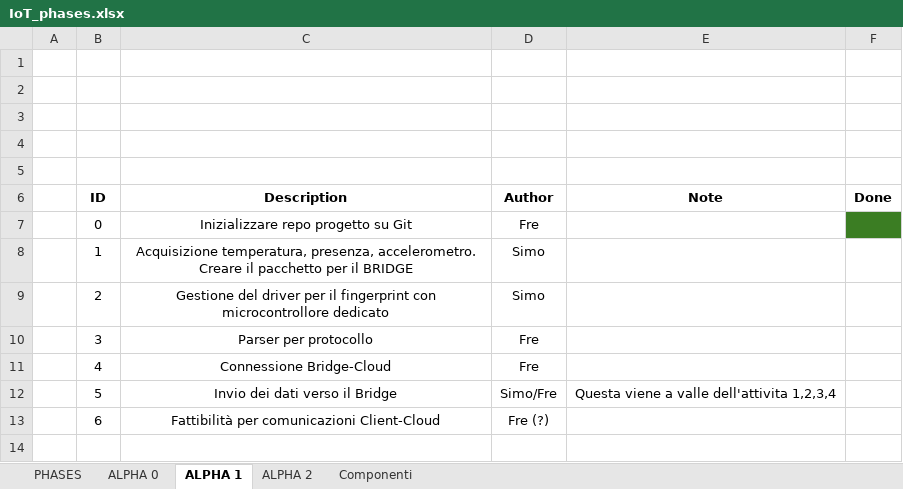
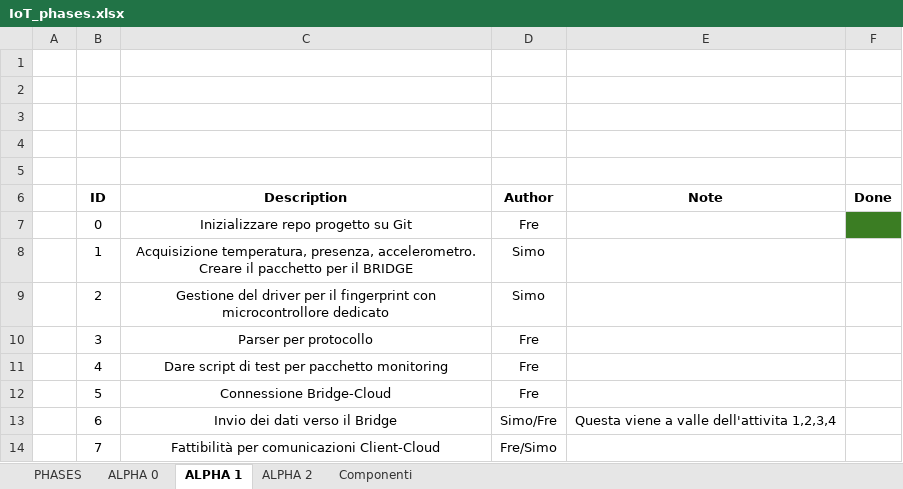
Before and after one commit to fmarzo/SMASHBOX, an Excel workbook: Doc/IoT_phases.xlsx, sheet ALPHA 1, drawn as a sheet; values as stored, in another font and other column widths than the file's, no borders; removed rows and columns are numbered as before the commit, all else as after; the diff names each change by its address in the sheet, - before the commit and + after, or states it on an @@ line.

Commit message:
doc: update TODO documentation and phases files

```diff
--- a/Doc/IoT_phases.xlsx (sheet ALPHA 1)
+++ b/Doc/IoT_phases.xlsx (sheet ALPHA 1)
-C11 (Description): Connessione Bridge-Cloud
+C11 (Description): Dare script di test per pacchetto monitoring
+row 12:  | 5 | Connessione Bridge-Cloud | Fre
-B13 (ID): 5
+B13 (ID): 6
-row 13:  | 6 | Fattibilità per comunicazioni Client-Cloud | Fre (?)
+row 14:  | 7 | Fattibilità per comunicazioni Client-Cloud | Fre/Simo
```
Also changed, not shown: sheet Componenti, sheet ALPHA 0, 2 other files.
